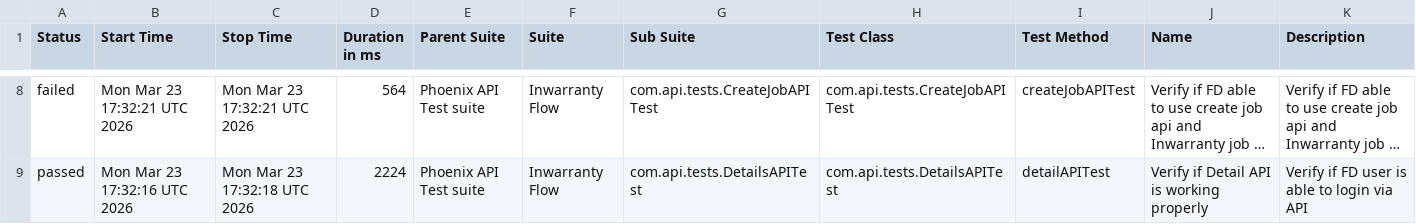
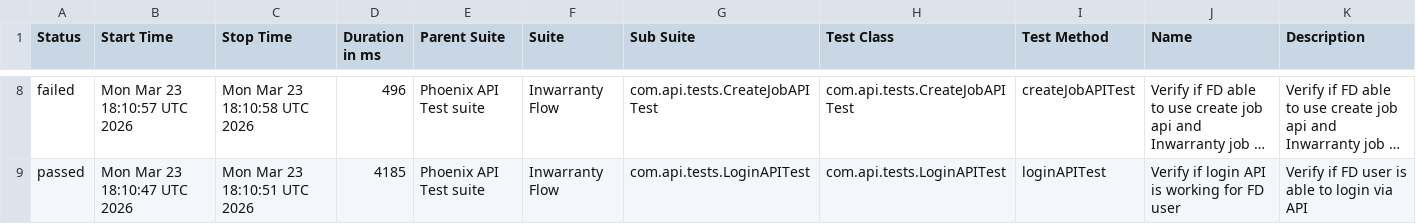
Before and after one commit to tusharS007/PhoenixTestAutomationFramework, a CSV file: data/suites.csv, drawn as a sheet; only a part is shown, gaps mark what is left out; long unchanged cells end in …; the diff covers the shown part only; the diff names each change by its address in the sheet, - before the commit and + after, or states it on an @@ line.

```diff
--- a/data/suites.csv
+++ b/data/suites.csv
-B8 (Start Time): Mon Mar 23 17:32:21 UTC 2026
+B8 (Start Time): Mon Mar 23 18:10:57 UTC 2026
-C8 (Stop Time): Mon Mar 23 17:32:21 UTC 2026
+C8 (Stop Time): Mon Mar 23 18:10:58 UTC 2026
-D8 (Duration in ms): 564
+D8 (Duration in ms): 496
-B9 (Start Time): Mon Mar 23 17:32:16 UTC 2026
+B9 (Start Time): Mon Mar 23 18:10:47 UTC 2026
-C9 (Stop Time): Mon Mar 23 17:32:18 UTC 2026
+C9 (Stop Time): Mon Mar 23 18:10:51 UTC 2026
-D9 (Duration in ms): 2224
+D9 (Duration in ms): 4185
-G9 (Sub Suite): com.api.tests.DetailsAPITest
+G9 (Sub Suite): com.api.tests.LoginAPITest
-H9 (Test Class): com.api.tests.DetailsAPITest
+H9 (Test Class): com.api.tests.LoginAPITest
-I9 (Test Method): detailAPITest
+I9 (Test Method): loginAPITest
-J9 (Name): Verify if Detail API is working properly
+J9 (Name): Verify if login API is working for FD user
```
Also changed, not shown: 1 added row, 1 removed row and 31 edited cells elsewhere in this file, data/behaviors.csv, 58 other files.
